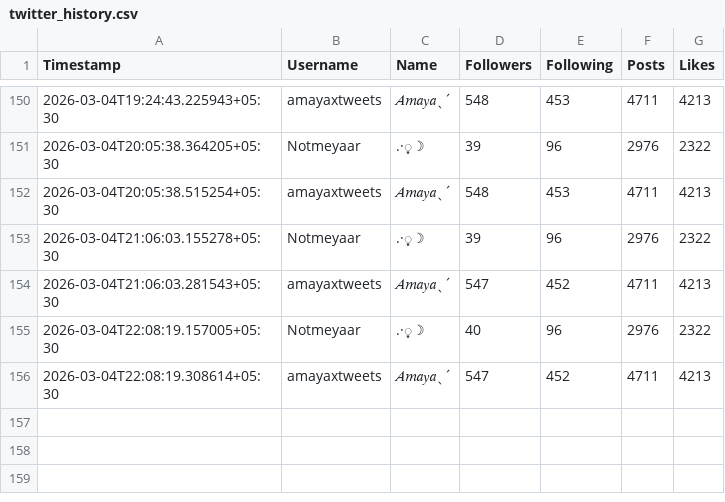
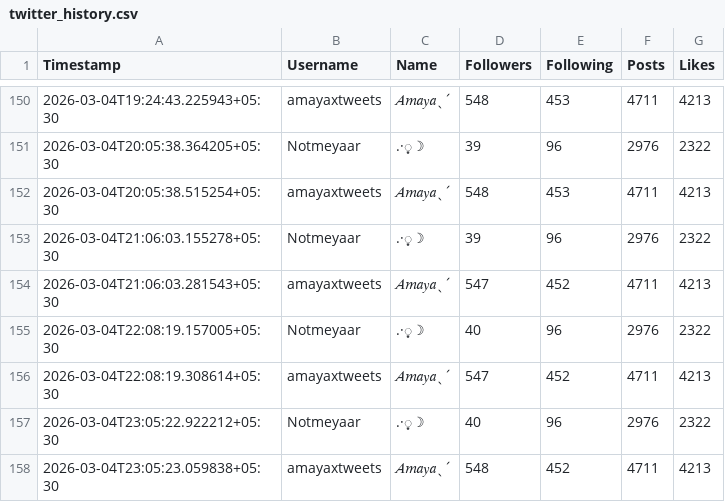
Before and after one commit to lkn29809/x-tracker, a CSV file: data/twitter_history.csv, drawn as a sheet; only a part is shown, gaps mark what is left out.

```diff
--- a/data/twitter_history.csv
+++ b/data/twitter_history.csv
@@ -156 +156,3 @@ Timestamp,Username,Name,Followers,Following,Posts,Likes
 2026-03-04T22:08:19.308614+05:30,amayaxtweets,𝐴𝑚𝑎𝑦𝑎ˎˊ,547,452,4711,4213
+2026-03-04T23:05:22.922212+05:30,Notmeyaar,.·͙☽,40,96,2976,2322
+2026-03-04T23:05:23.059838+05:30,amayaxtweets,𝐴𝑚𝑎𝑦𝑎ˎˊ,548,452,4711,4213
```
Also changed, not shown: 1 other file.
